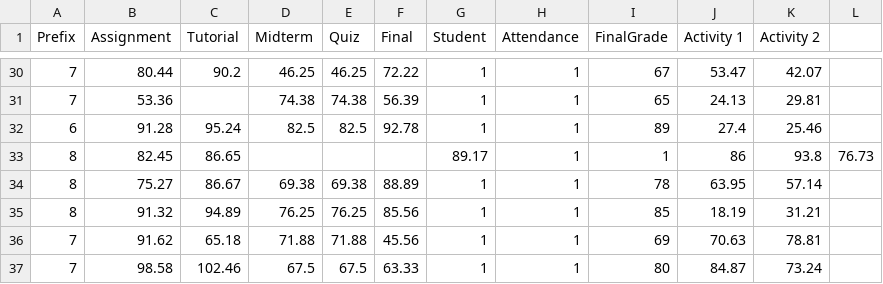
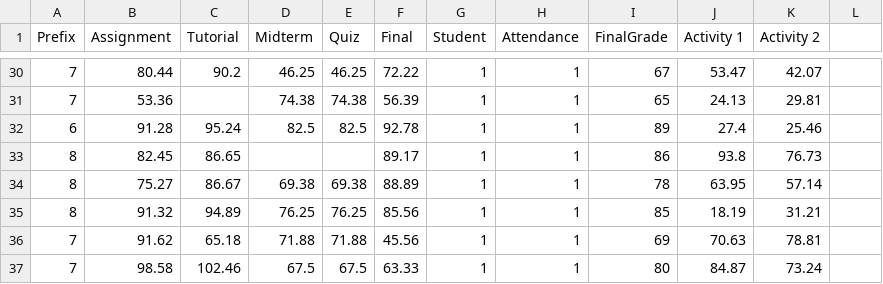
Before and after one commit to sreyeshkonduru/Datasets, a CSV file: class-grades.csv, drawn as a sheet; only a part is shown, gaps mark what is left out.

Commit message:
Update class-grades.csv

```diff
--- a/class-grades.csv
+++ b/class-grades.csv
@@ -32,3 +32,3 @@ Prefix,Assignment,Tutorial,Midterm,Quiz,Final,Student,Attendance,FinalGrade,Acti
 6,91.28,95.24,82.5,82.5,92.78,1,1,89,27.4,25.46
-8,82.45,86.65,,,,89.17,1,1,86,93.8,76.73
+8,82.45,86.65,,,89.17,1,1,86,93.8,76.73
 8,75.27,86.67,69.38,69.38,88.89,1,1,78,63.95,57.14
```
